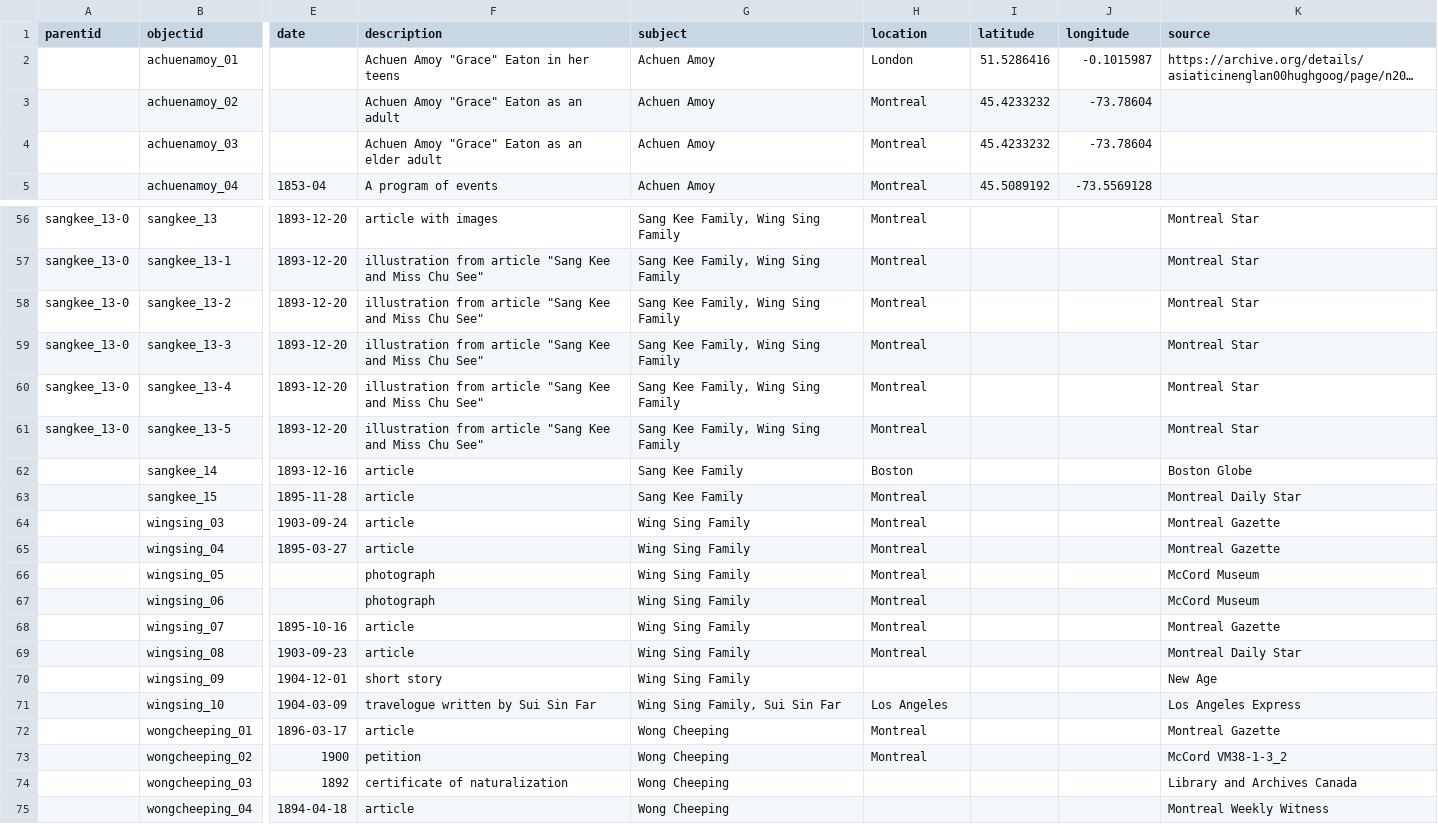
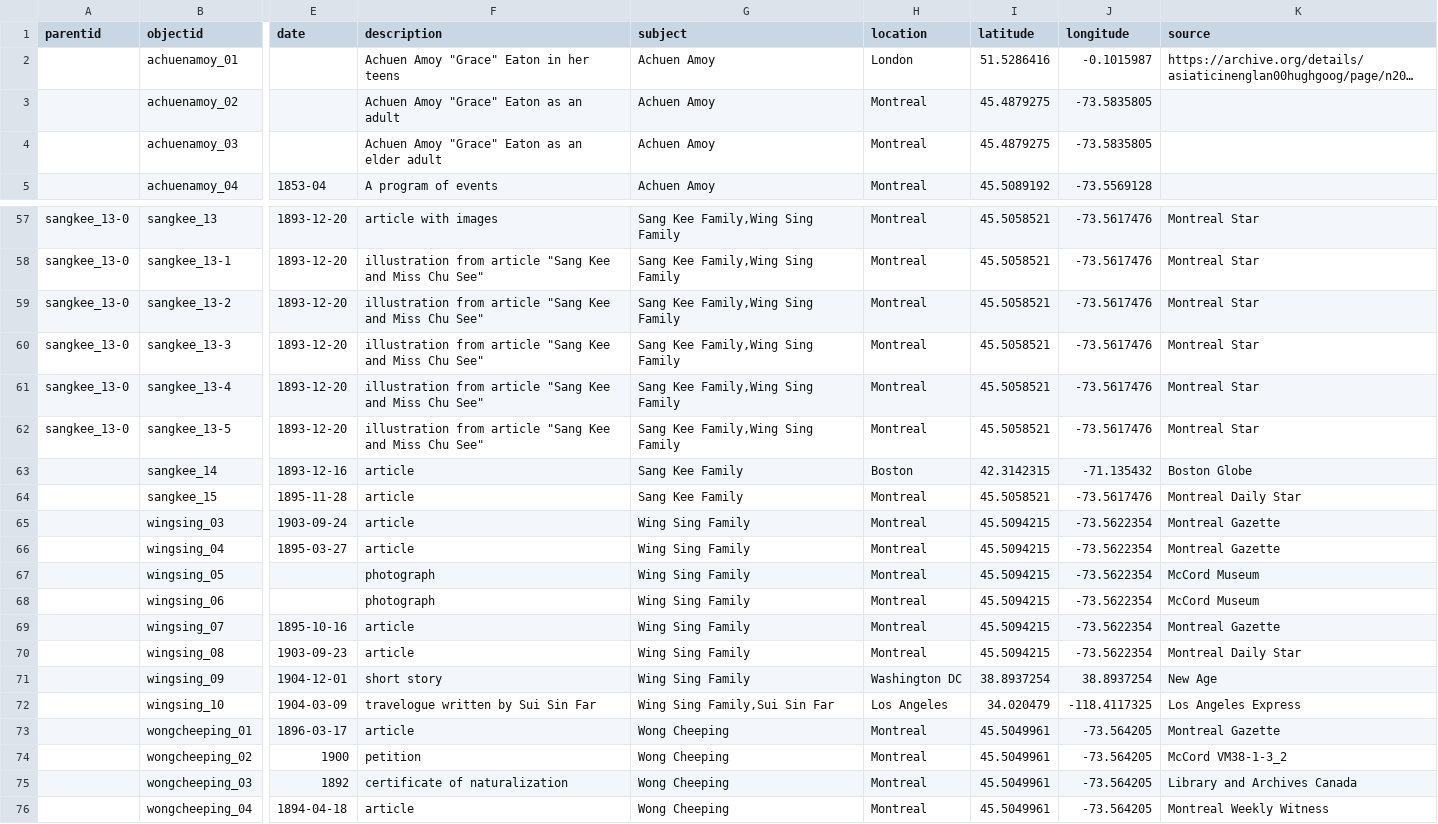
Before and after one commit to sydneylines/chinesecanadians, a CSV file: _data/cc-metadata.csv, drawn as a sheet; only a part is shown, gaps mark what is left out; long unchanged cells end in …; addresses are those after the commit; the diff covers the shown part only; the diff names each change by its address in the sheet, - before the commit and + after, or states it on an @@ line.

```diff
--- a/_data/cc-metadata.csv
+++ b/_data/cc-metadata.csv
-I3:I4 (latitude): 45.4233232
+I3:I4 (latitude): 45.4879275
-J3:J4 (longitude): -73.78604
+J3:J4 (longitude): -73.5835805
-G57:G62 (subject): Sang Kee Family, Wing Sing Family
+G57:G62 (subject): Sang Kee Family,Wing Sing Family
-I57:I62 (latitude): (empty)
+I57:I62 (latitude): 45.5058521
-J57:J62 (longitude): (empty)
+J57:J62 (longitude): -73.5617476
-I63 (latitude): (empty)
+I63 (latitude): 42.3142315
-J63 (longitude): (empty)
+J63 (longitude): -71.135432
-I64 (latitude): (empty)
+I64 (latitude): 45.5058521
-J64 (longitude): (empty)
+J64 (longitude): -73.5617476
-I65:I70 (latitude): (empty)
+I65:I70 (latitude): 45.5094215
-J65:J70 (longitude): (empty)
+J65:J70 (longitude): -73.5622354
-H71 (location): (empty)
+H71 (location): Washington DC
-I71 (latitude): (empty)
+I71 (latitude): 38.8937254
-J71 (longitude): (empty)
+J71 (longitude): 38.8937254
-G72 (subject): Wing Sing Family, Sui Sin Far
+G72 (subject): Wing Sing Family,Sui Sin Far
-I72 (latitude): (empty)
+I72 (latitude): 34.020479
-J72 (longitude): (empty)
+J72 (longitude): -118.4117325
-I73:I76 (latitude): (empty)
+I73:I76 (latitude): 45.5049961
-J73:J76 (longitude): (empty)
+J73:J76 (longitude): -73.564205
-H75:H76 (location): (empty)
+H75:H76 (location): Montreal
```
Also changed, not shown: 1 added row and 100 edited cells elsewhere in this file.
